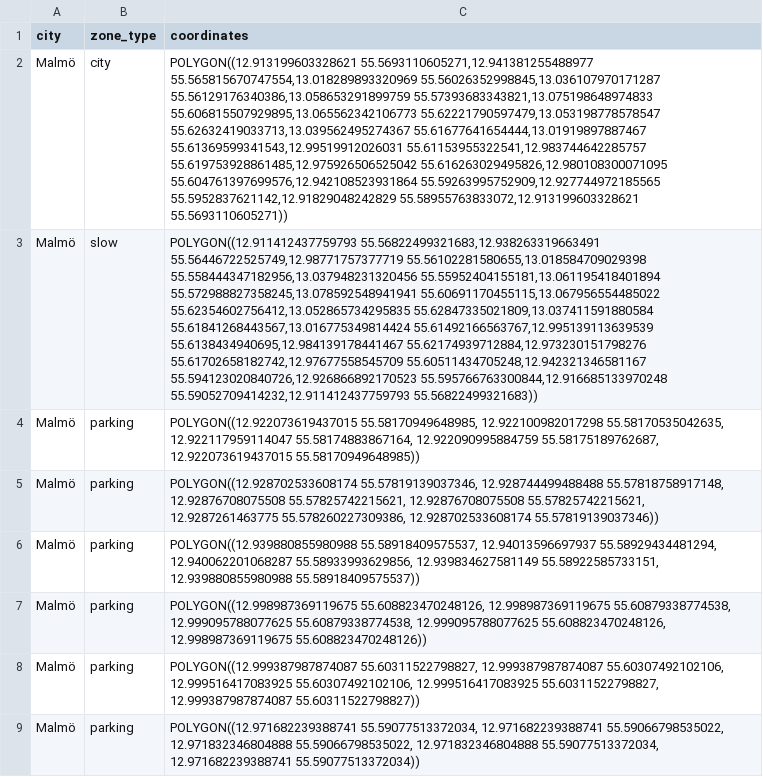
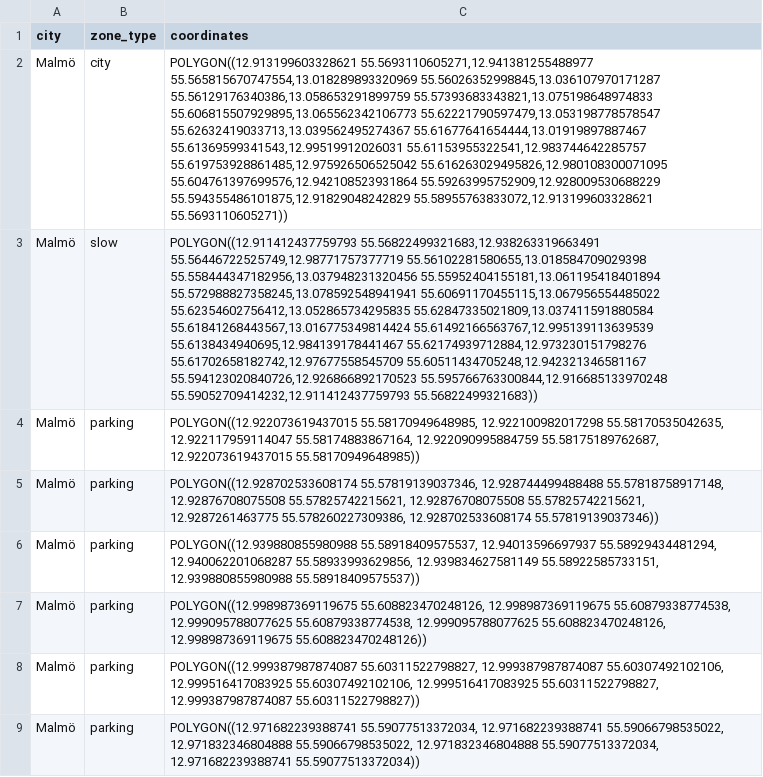
Before and after one commit to lohengrin1337/spark, a CSV file: src/backend/mariadb/dev-init/spark_db/data/spark_zone.csv, drawn as a sheet; only a part is shown; the diff names each change by its address in the sheet, - before the commit and + after, or states it on an @@ line.

Commit message:
Tidy up city polygon

```diff
--- a/src/backend/mariadb/dev-init/spark_db/data/spark_zone.csv
+++ b/src/backend/mariadb/dev-init/spark_db/data/spark_zone.csv
-C2 (coordinates): …55.616263029495826,12.980108300071095 55.604761397699576,12.942108523931864 55.59263995752909,12.927744972185565 55.5952837621142,12.91829048242829 55.58955763833072,12.913199603328621 55.5693110605271))
+C2 (coordinates): …55.616263029495826,12.980108300071095 55.604761397699576,12.942108523931864 55.59263995752909,12.928009530688229 55.594355486101875,12.91829048242829 55.58955763833072,12.913199603328621 55.5693110605271))
```
